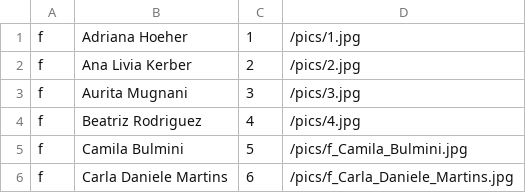
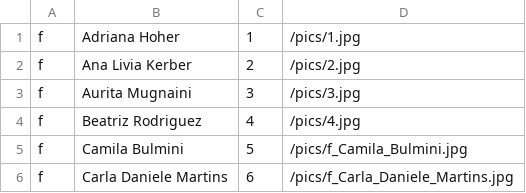
Before and after one commit to tdruiva/twfaces-www, a CSV file: app/resources/peeps.csv, drawn as a sheet; only a part is shown.

Commit message:
fixing Aurita's and Didi's names

```diff
--- a/app/resources/peeps.csv
+++ b/app/resources/peeps.csv
@@ -1,4 +1,4 @@
-f,Adriana Hoeher,1,/pics/1.jpg
+f,Adriana Hoher,1,/pics/1.jpg
 f,Ana Livia Kerber,2,/pics/2.jpg
-f,Aurita Mugnani,3,/pics/3.jpg
+f,Aurita Mugnaini,3,/pics/3.jpg
 f,Beatriz Rodriguez,4,/pics/4.jpg
```
